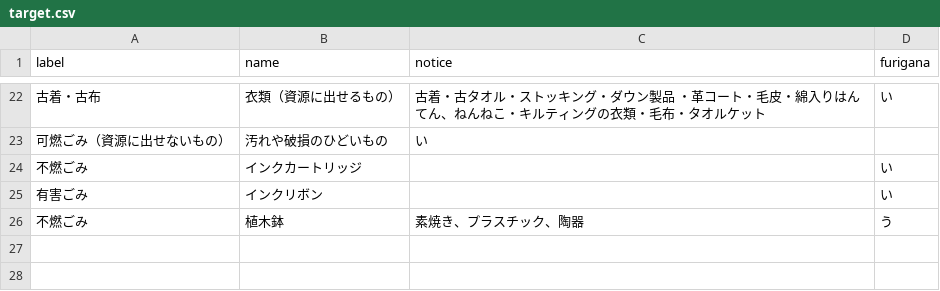
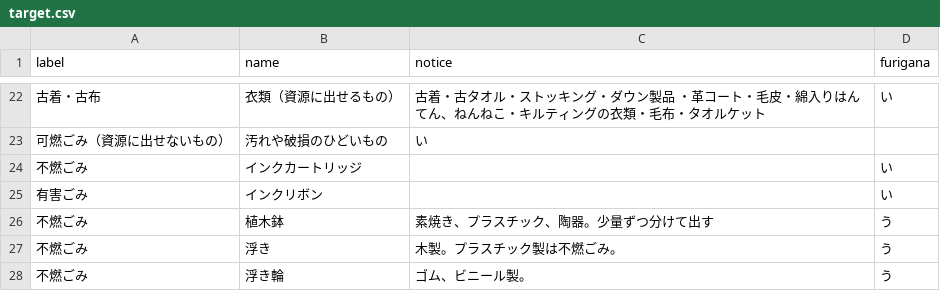
Before and after one commit to takuhai/5374, a CSV file: data/target.csv, drawn as a sheet; only a part is shown, gaps mark what is left out.

Commit message:
Update target.csv

```diff
--- a/data/target.csv
+++ b/data/target.csv
@@ -25,2 +25,4 @@ label,name,notice,furigana
 有害ごみ,インクリボン,,い
-不燃ごみ,植木鉢,素焼き、プラスチック、陶器,う
+不燃ごみ,植木鉢,素焼き、プラスチック、陶器。少量ずつ分けて出す,う
+不燃ごみ,浮き,木製。プラスチック製は不燃ごみ。,う
+不燃ごみ,浮き輪,ゴム、ビニール製。,う
```
